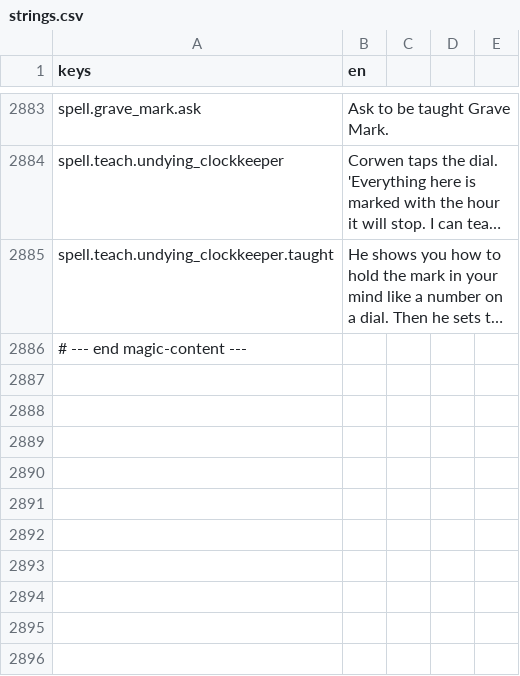
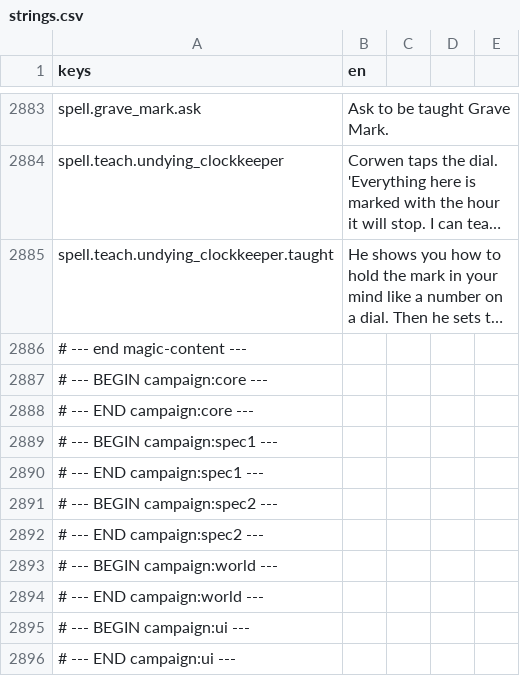
Before and after one commit to TharrosDev/EmberVale, a CSV file: data/locale/strings.csv, drawn as a sheet; only a part is shown, gaps mark what is left out; long unchanged cells end in …; the diff names each change by its address in the sheet, - before the commit and + after, or states it on an @@ line.

Commit message:
Campaign overhaul P0: playbook registry and per-workstream locale blocks

```diff
--- a/data/locale/strings.csv
+++ b/data/locale/strings.csv
+row 2887: # --- BEGIN campaign:core ---
+row 2888: # --- END campaign:core ---
+row 2889: # --- BEGIN campaign:spec1 ---
+row 2890: # --- END campaign:spec1 ---
+row 2891: # --- BEGIN campaign:spec2 ---
+row 2892: # --- END campaign:spec2 ---
+row 2893: # --- BEGIN campaign:world ---
+row 2894: # --- END campaign:world ---
+row 2895: # --- BEGIN campaign:ui ---
+row 2896: # --- END campaign:ui ---
```
Also changed, not shown: 1 other file.
